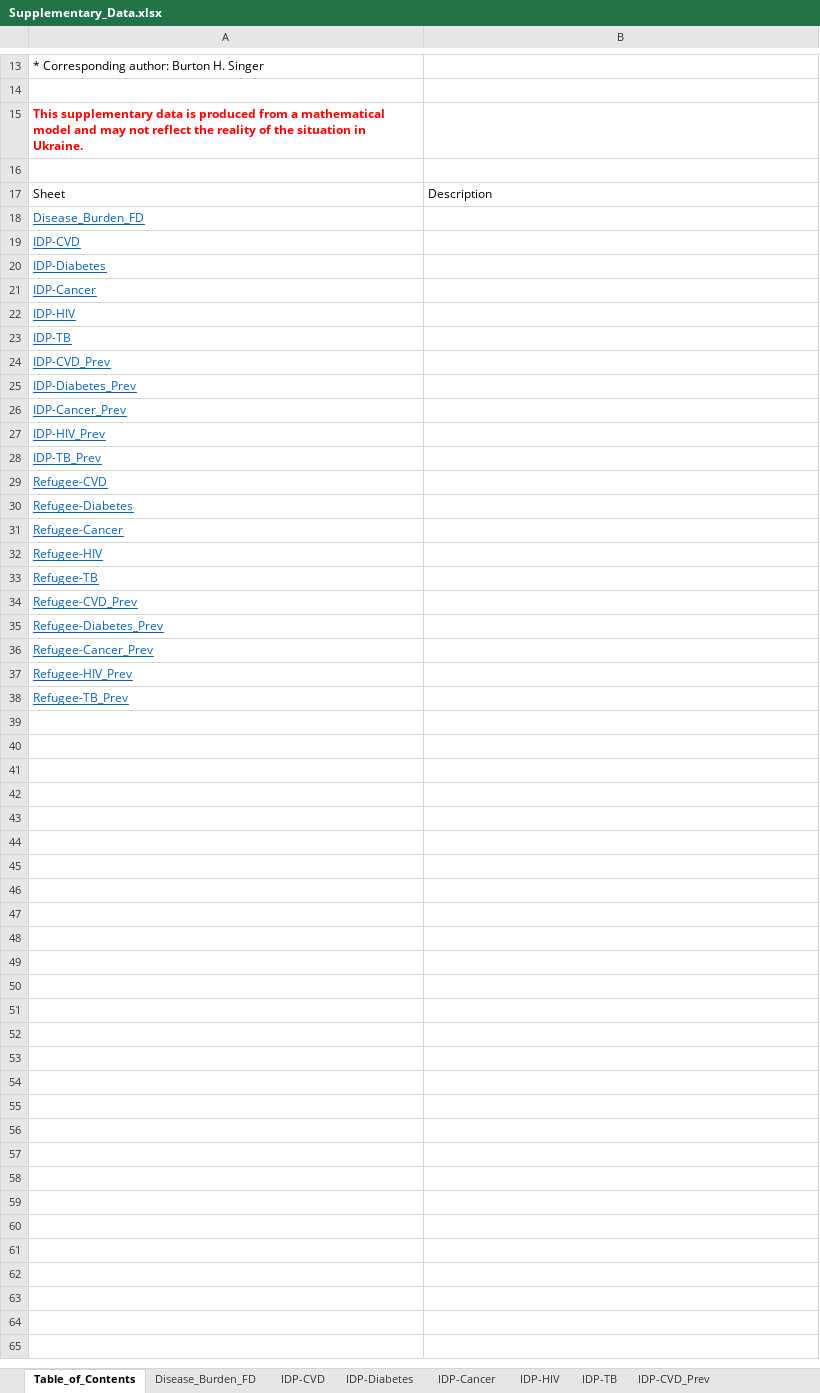
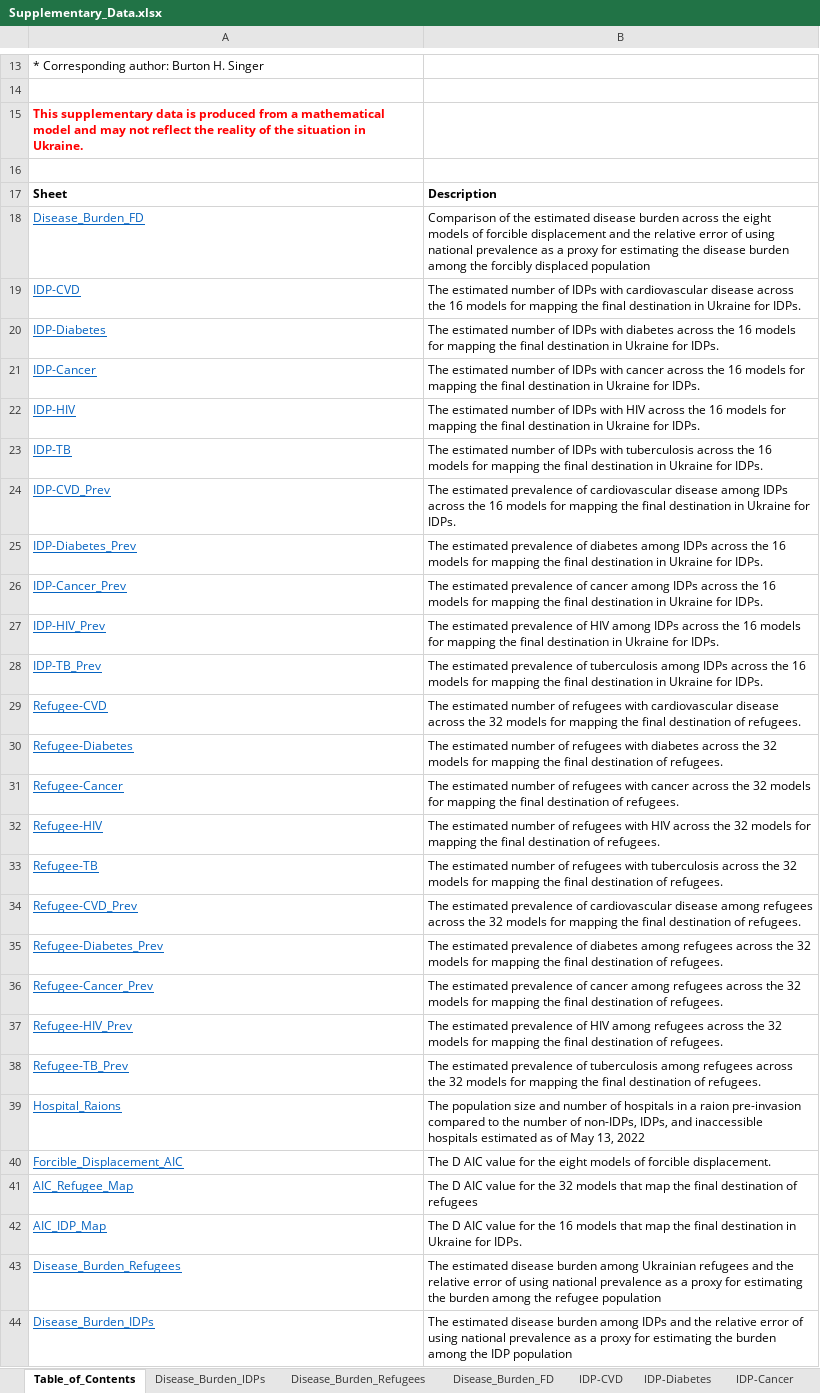
Before and after one commit to WellsRC/Ukraine_Displacement, an Excel workbook: Supplementary_Data.xlsx, sheet Table_of_Contents, drawn as a sheet; only a part is shown, gaps mark what is left out; values as stored, in another font and other column widths than the file's, no borders; the diff names each change by its address in the sheet, - before the commit and + after, or states it on an @@ line.

```diff
--- a/Supplementary_Data.xlsx (sheet Table_of_Contents)
+++ b/Supplementary_Data.xlsx (sheet Table_of_Contents)
+sheet tab: Disease_Burden_IDPs
+sheet tab: Disease_Burden_Refugees
-A17:B17 bold: off
+A17:B17 bold: on
-B18: (empty)
+B18: Comparison of the estimated disease burden across the eight models of forcible displacement and the relative error of using national prevalence as a proxy for estimating the disease burden among the forcibly displaced population
-B19: (empty)
+B19: The estimated number of IDPs with cardiovascular disease across the 16 models for mapping the final destination in Ukraine for IDPs.
-B20: (empty)
+B20: The estimated number of IDPs with diabetes across the 16 models for mapping the final destination in Ukraine for IDPs.
-B21: (empty)
+B21: The estimated number of IDPs with cancer across the 16 models for mapping the final destination in Ukraine for IDPs.
-B22: (empty)
+B22: The estimated number of IDPs with HIV across the 16 models for mapping the final destination in Ukraine for IDPs.
-B23: (empty)
+B23: The estimated number of IDPs with tuberculosis across the 16 models for mapping the final destination in Ukraine for IDPs.
-B24: (empty)
+B24: The estimated prevalence of cardiovascular disease among IDPs across the 16 models for mapping the final destination in Ukraine for IDPs.
-B25: (empty)
+B25: The estimated prevalence of diabetes among IDPs across the 16 models for mapping the final destination in Ukraine for IDPs.
-B26: (empty)
+B26: The estimated prevalence of cancer among IDPs across the 16 models for mapping the final destination in Ukraine for IDPs.
-B27: (empty)
+B27: The estimated prevalence of HIV among IDPs across the 16 models for mapping the final destination in Ukraine for IDPs.
-B28: (empty)
+B28: The estimated prevalence of tuberculosis among IDPs across the 16 models for mapping the final destination in Ukraine for IDPs.
-B29: (empty)
+B29: The estimated number of refugees with cardiovascular disease across the 32 models for mapping the final destination of refugees.
-B30: (empty)
+B30: The estimated number of refugees with diabetes across the 32 models for mapping the final destination of refugees.
-B31: (empty)
+B31: The estimated number of refugees with cancer across the 32 models for mapping the final destination of refugees.
-B32: (empty)
+B32: The estimated number of refugees with HIV across the 32 models for mapping the final destination of refugees.
-B33: (empty)
+B33: The estimated number of refugees with tuberculosis across the 32 models for mapping the final destination of refugees.
-B34: (empty)
+B34: The estimated prevalence of cardiovascular disease among refugees across the 32 models for mapping the final destination of refugees.
-B35: (empty)
+B35: The estimated prevalence of diabetes among refugees across the 32 models for mapping the final destination of refugees.
-B36: (empty)
+B36: The estimated prevalence of cancer among refugees across the 32 models for mapping the final destination of refugees.
-B37: (empty)
+B37: The estimated prevalence of HIV among refugees across the 32 models for mapping the final destination of refugees.
-B38: (empty)
+B38: The estimated prevalence of tuberculosis among refugees across the 32 models for mapping the final destination of refugees.
+row 39: Hospital_Raions | The population size and number of hospitals in a raion pre-invasion compared to the number of non-IDPs, IDPs, and inaccessible hospitals estimated as of May 13, 2022
+row 40: Forcible_Displacement_AIC | The D AIC value for the eight models of forcible displacement.
+row 41: AIC_Refugee_Map | The D AIC value for the 32 models that map the final destination of refugees
+row 42: AIC_IDP_Map | The D AIC value for the 16 models that map the final destination in Ukraine for IDPs.
+row 43: Disease_Burden_Refugees | The estimated disease burden among Ukrainian refugees and the relative error of using national prevalence as a proxy for estimating the burden among the refugee population
+row 44: Disease_Burden_IDPs | The estimated disease burden among IDPs and the relative error of using national prevalence as a proxy for estimating the burden among the IDP population
```
Also changed, not shown: sheet Hospital_Raions, sheet Disease_Burden_FD, sheet Refugee-CVD_Prev, sheet Refugee-Diabetes_Prev, sheet Refugee-HIV_Prev, sheet Refugee-Cancer_Prev, 16 more sheets, other sheet tabs, 38 other files.
